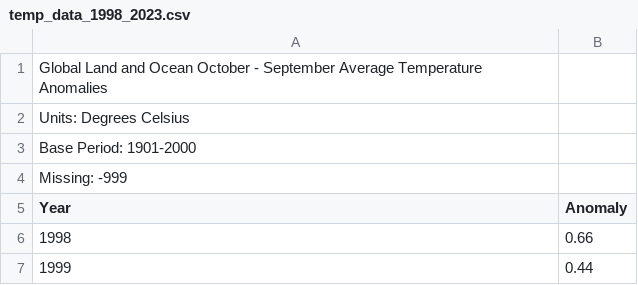
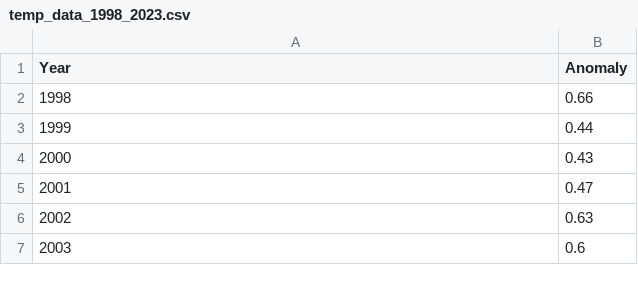
Before and after one commit to baruab/baruab, a CSV file: temp_data_1998_2023.csv, drawn as a sheet; only a part is shown; the shorter side is filled out with more unchanged rows.

Commit message:
Update temp_data_1998_2023.csv

```diff
--- a/temp_data_1998_2023.csv
+++ b/temp_data_1998_2023.csv
@@ -1,5 +1 @@
-Global Land and Ocean October - September Average Temperature Anomalies,
-Units: Degrees Celsius,
-Base Period: 1901-2000,
-Missing: -999,
 Year,Anomaly
```
